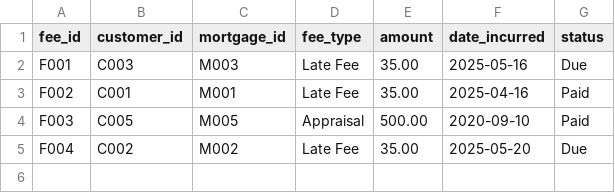
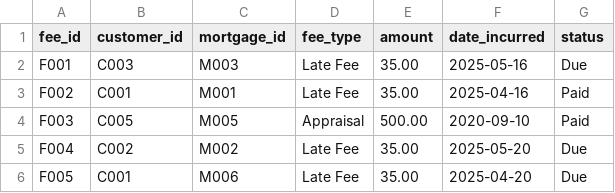
Before and after one commit to tauseef1234/Datasets, a CSV file: fees.csv, drawn as a sheet.

Commit message:
Update fees.csv

```diff
--- a/fees.csv
+++ b/fees.csv
@@ -5 +5,2 @@ F003,C005,M005,Appraisal,500.00,2020-09-10,Paid
 F004,C002,M002,Late Fee,35.00,2025-05-20,Due
+F005,C001,M006,Late Fee,35.00,2025-04-20,Due
```
